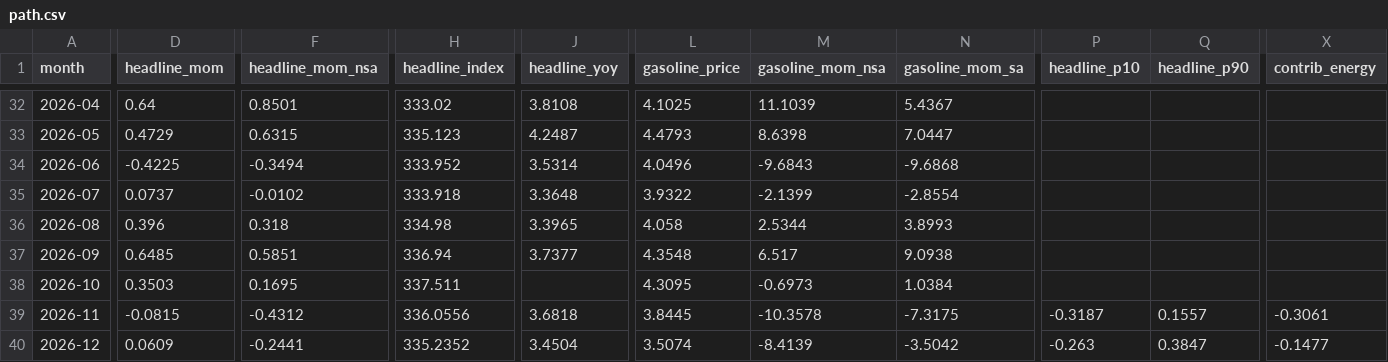
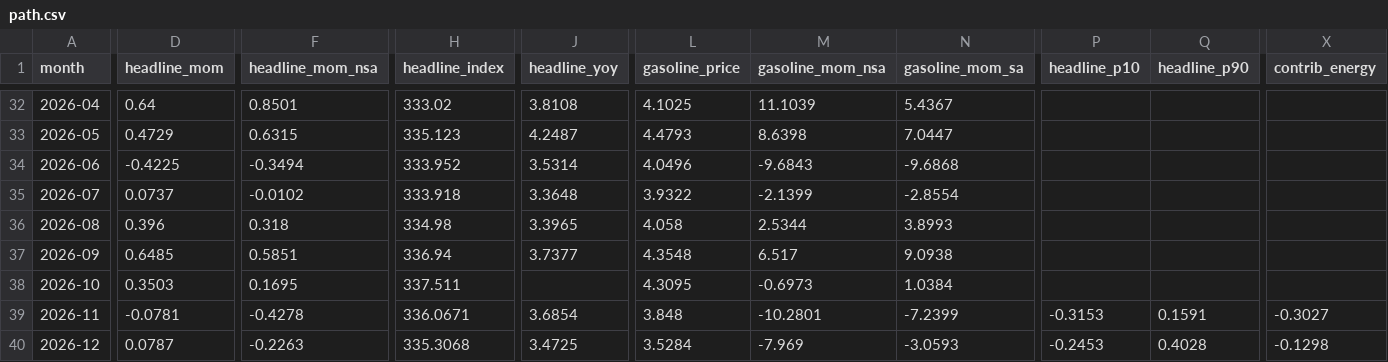
Before and after one commit to macroconvexity/arthurmota, a CSV file: inflation/data/path.csv, drawn as a sheet; only a part is shown, gaps mark what is left out; the diff covers the shown part only; the diff names each change by its address in the sheet, - before the commit and + after, or states it on an @@ line.

```diff
--- a/inflation/data/path.csv
+++ b/inflation/data/path.csv
-D39 (headline_mom): -0.0815
+D39 (headline_mom): -0.0781
-F39 (headline_mom_nsa): -0.4312
+F39 (headline_mom_nsa): -0.4278
-H39 (headline_index): 336.0556
+H39 (headline_index): 336.0671
-J39 (headline_yoy): 3.6818
+J39 (headline_yoy): 3.6854
-L39 (gasoline_price): 3.8445
+L39 (gasoline_price): 3.848
-M39 (gasoline_mom_nsa): -10.3578
+M39 (gasoline_mom_nsa): -10.2801
-N39 (gasoline_mom_sa): -7.3175
+N39 (gasoline_mom_sa): -7.2399
-P39 (headline_p10): -0.3187
+P39 (headline_p10): -0.3153
-Q39 (headline_p90): 0.1557
+Q39 (headline_p90): 0.1591
-X39 (contrib_energy): -0.3061
+X39 (contrib_energy): -0.3027
-D40 (headline_mom): 0.0609
+D40 (headline_mom): 0.0787
-F40 (headline_mom_nsa): -0.2441
+F40 (headline_mom_nsa): -0.2263
-H40 (headline_index): 335.2352
+H40 (headline_index): 335.3068
-J40 (headline_yoy): 3.4504
+J40 (headline_yoy): 3.4725
-L40 (gasoline_price): 3.5074
+L40 (gasoline_price): 3.5284
-M40 (gasoline_mom_nsa): -8.4139
+M40 (gasoline_mom_nsa): -7.969
-N40 (gasoline_mom_sa): -3.5042
+N40 (gasoline_mom_sa): -3.0593
-P40 (headline_p10): -0.263
+P40 (headline_p10): -0.2453
-Q40 (headline_p90): 0.3847
+Q40 (headline_p90): 0.4028
-X40 (contrib_energy): -0.1477
+X40 (contrib_energy): -0.1298
```
Also changed, not shown: 143 edited cells elsewhere in this file, inflation/data/gasoline_weekly.csv, inflation/data/history.csv, 1 other file.
